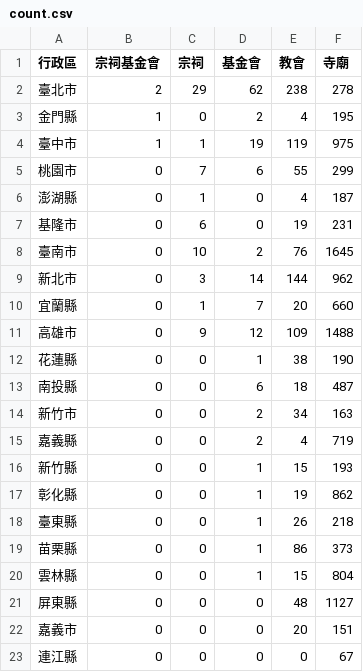
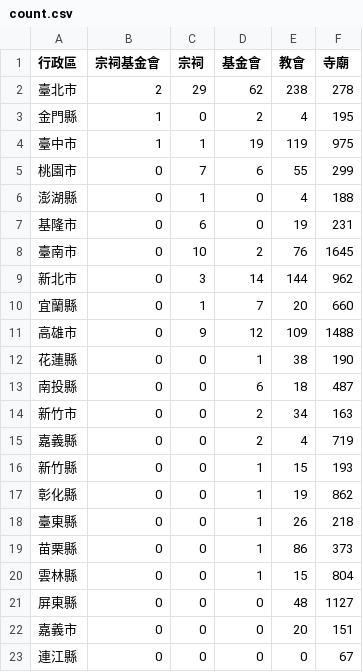
Before and after one commit to kiang/religion, a CSV file: data/count.csv, drawn as a sheet.

```diff
--- a/data/count.csv
+++ b/data/count.csv
@@ -5,3 +5,3 @@
 桃園市,0,7,6,55,299
-澎湖縣,0,1,0,4,187
+澎湖縣,0,1,0,4,188
 基隆市,0,6,0,19,231
```
Also changed, not shown: 7 other files.
